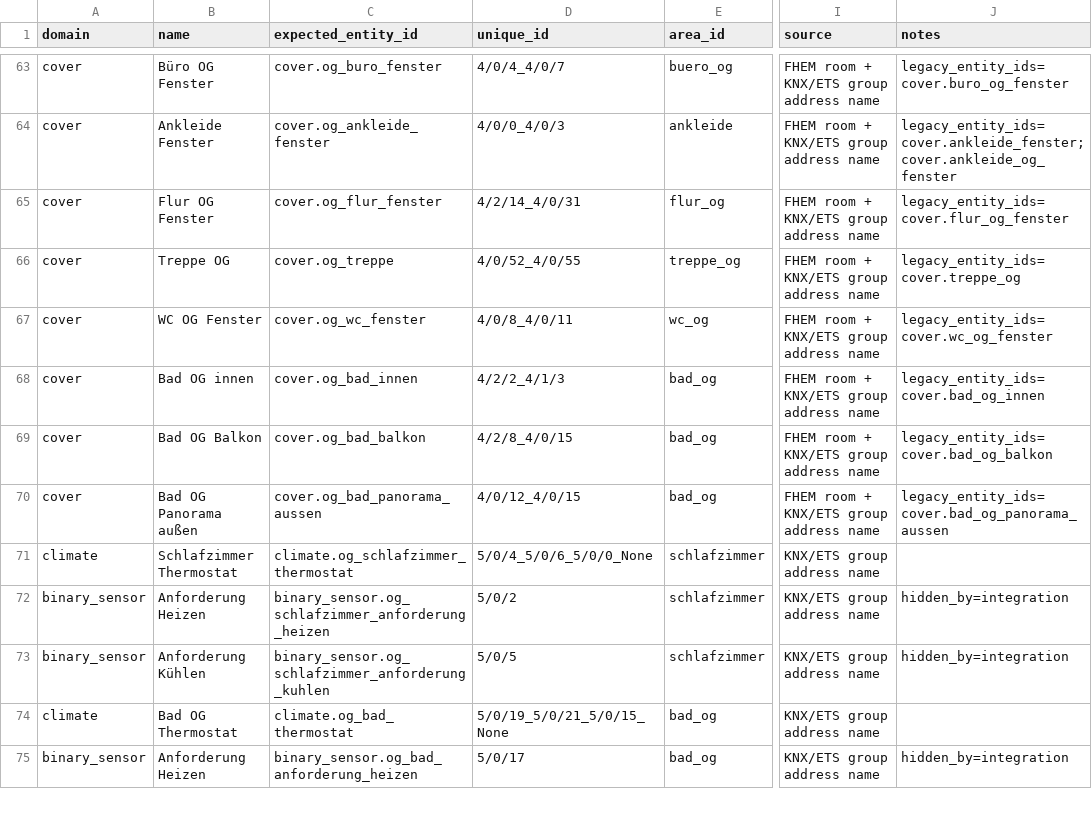
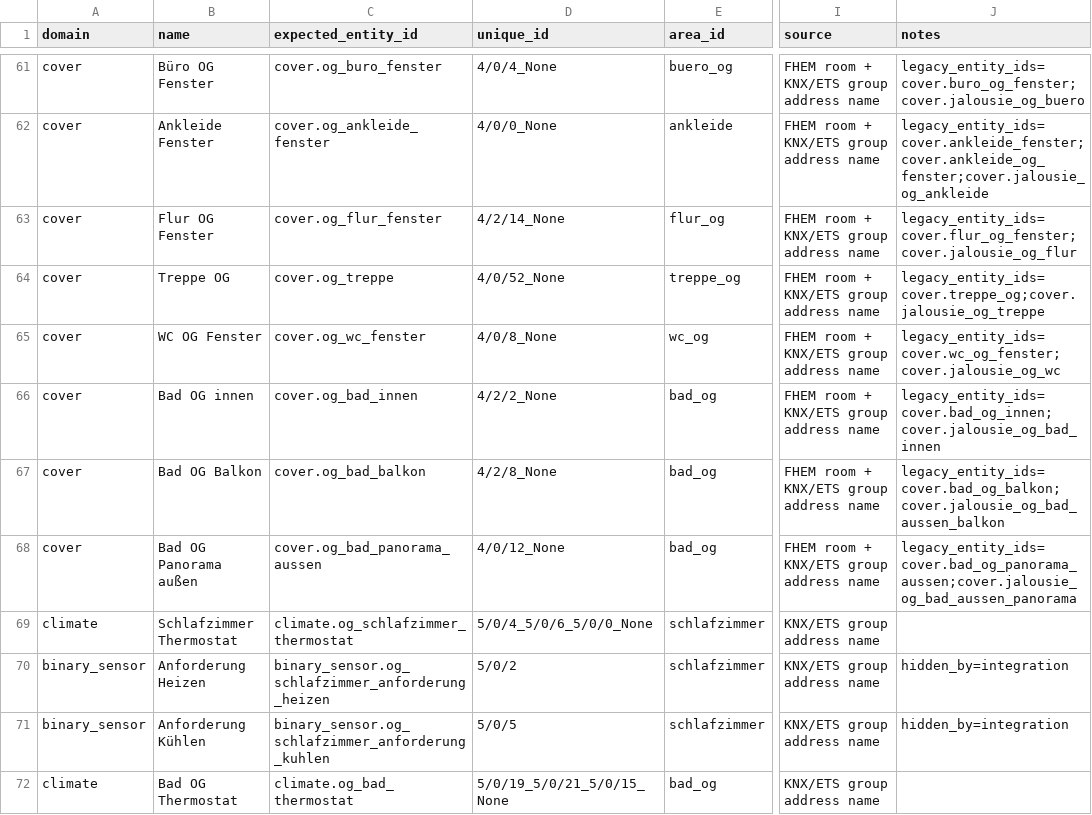
Before and after one commit to Yazracor/Home-Assistant-Config, a CSV file: area_assignments.csv, drawn as a sheet; only a part is shown, gaps mark what is left out; the shorter side is filled out with more unchanged rows; addresses are those after the commit; the diff covers the shown part only; the diff names each change by its address in the sheet, - before the commit and + after, or states it on an @@ line.

Commit message:
Versuch, die Entities für Jalousien wieder zu fixen.

```diff
--- a/area_assignments.csv
+++ b/area_assignments.csv
-D61 (unique_id): 4/0/4_4/0/7
+D61 (unique_id): 4/0/4_None
-J61 (notes): legacy_entity_ids=cover.buro_og_fenster
+J61 (notes): legacy_entity_ids=cover.buro_og_fenster;cover.jalousie_og_buero
-D62 (unique_id): 4/0/0_4/0/3
+D62 (unique_id): 4/0/0_None
-J62 (notes): legacy_entity_ids=cover.ankleide_fenster;cover.ankleide_og_fenster
+J62 (notes): legacy_entity_ids=cover.ankleide_fenster;cover.ankleide_og_fenster;cover.jalousie_og_ankleide
-D63 (unique_id): 4/2/14_4/0/31
+D63 (unique_id): 4/2/14_None
-J63 (notes): legacy_entity_ids=cover.flur_og_fenster
+J63 (notes): legacy_entity_ids=cover.flur_og_fenster;cover.jalousie_og_flur
-D64 (unique_id): 4/0/52_4/0/55
+D64 (unique_id): 4/0/52_None
-J64 (notes): legacy_entity_ids=cover.treppe_og
+J64 (notes): legacy_entity_ids=cover.treppe_og;cover.jalousie_og_treppe
-D65 (unique_id): 4/0/8_4/0/11
+D65 (unique_id): 4/0/8_None
-J65 (notes): legacy_entity_ids=cover.wc_og_fenster
+J65 (notes): legacy_entity_ids=cover.wc_og_fenster;cover.jalousie_og_wc
-D66 (unique_id): 4/2/2_4/1/3
+D66 (unique_id): 4/2/2_None
-J66 (notes): legacy_entity_ids=cover.bad_og_innen
+J66 (notes): legacy_entity_ids=cover.bad_og_innen;cover.jalousie_og_bad_innen
-D67 (unique_id): 4/2/8_4/0/15
+D67 (unique_id): 4/2/8_None
-J67 (notes): legacy_entity_ids=cover.bad_og_balkon
+J67 (notes): legacy_entity_ids=cover.bad_og_balkon;cover.jalousie_og_bad_aussen_balkon
-D68 (unique_id): 4/0/12_4/0/15
+D68 (unique_id): 4/0/12_None
-J68 (notes): legacy_entity_ids=cover.bad_og_panorama_aussen
+J68 (notes): legacy_entity_ids=cover.bad_og_panorama_aussen;cover.jalousie_og_bad_aussen_panorama
```
Also changed, not shown: 2 removed rows and 29 edited cells elsewhere in this file, 1 other file.
